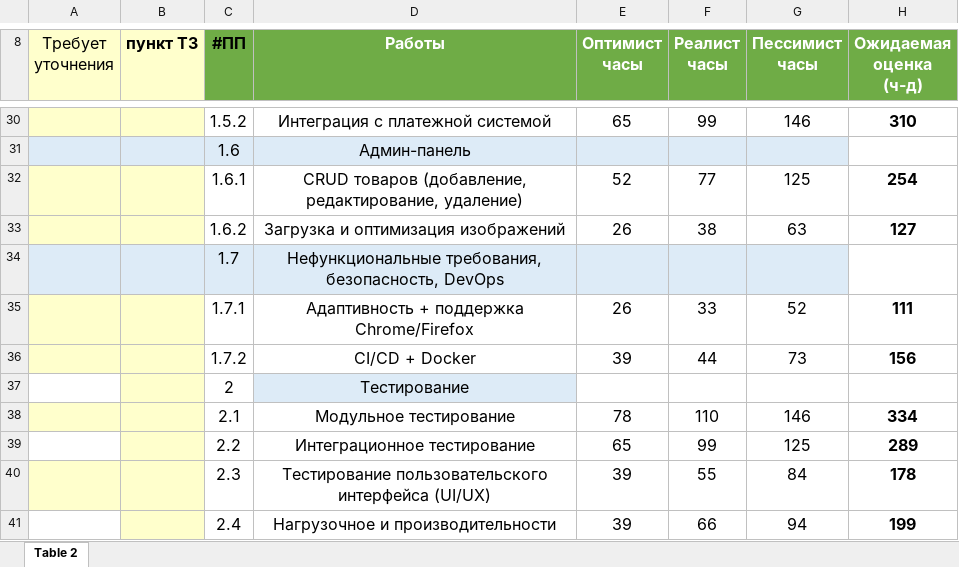
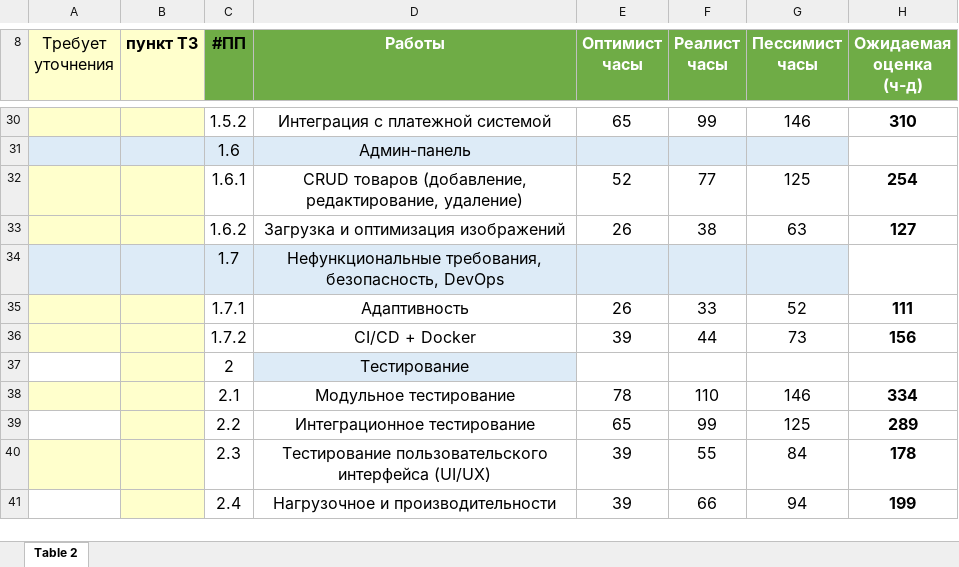
Before and after one commit to MorgandeCesso/IT-project-management-AI-23, an Excel workbook: students/Navruzov Gamzabeg/Laba3/ЛР3_ОЦЕНКА_ПРОЕКТА (2).xlsx, sheet Table 2, drawn as a sheet; only a part is shown, gaps mark what is left out; values as stored, in another font and other column widths than the file's, no borders; the diff names each change by its address in the sheet, - before the commit and + after, or states it on an @@ line.

```diff
--- a/students/Navruzov Gamzabeg/Laba3/ЛР3_ОЦЕНКА_ПРОЕКТА (2).xlsx (sheet Table 2)
+++ b/students/Navruzov Gamzabeg/Laba3/ЛР3_ОЦЕНКА_ПРОЕКТА (2).xlsx (sheet Table 2)
-D35 (Работы): Адаптивность + поддержка Chrome/Firefox
+D35 (Работы): Адаптивность
```
Also changed, not shown: 2 other files.
